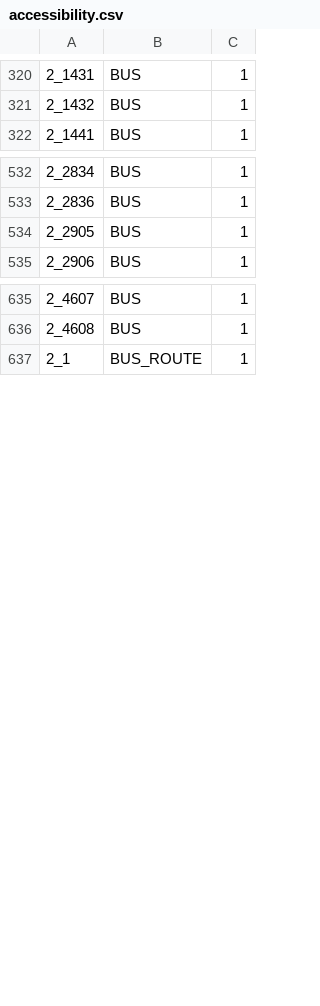
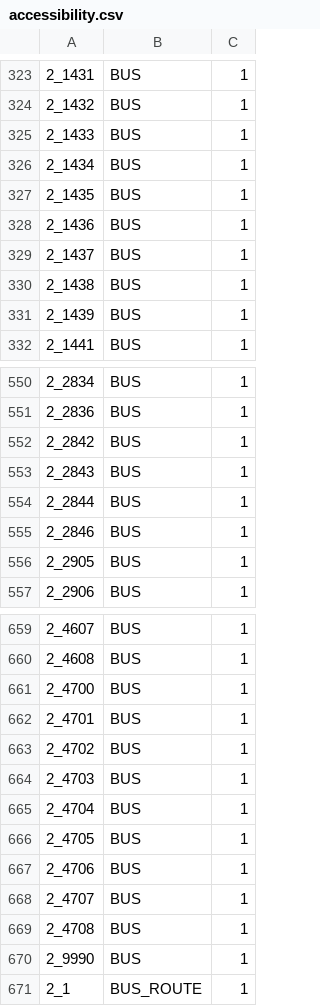
Before and after one commit to dudie/itinerennes-android, a CSV file: itinerennes/res/raw/accessibility.csv, drawn as a sheet; only a part is shown, gaps mark what is left out; the diff covers the shown part only.

Commit message:
import GTFS-20120724.zip
git-svn-id: https://svn.itinerennes.fr/android/trunk@979 3fbbf0ad-bdca-4ea9-bcf4-e3b57373991e

```diff
--- a/itinerennes/res/raw/accessibility.csv
+++ b/itinerennes/res/raw/accessibility.csv
@@ -321,2 +324,9 @@
 2_1432;BUS;1
+2_1433;BUS;1
+2_1434;BUS;1
+2_1435;BUS;1
+2_1436;BUS;1
+2_1437;BUS;1
+2_1438;BUS;1
+2_1439;BUS;1
 2_1441;BUS;1
@@ -533,2 +551,6 @@
 2_2836;BUS;1
+2_2842;BUS;1
+2_2843;BUS;1
+2_2844;BUS;1
+2_2846;BUS;1
 2_2905;BUS;1
@@ -636,2 +660,12 @@
 2_4608;BUS;1
+2_4700;BUS;1
+2_4701;BUS;1
+2_4702;BUS;1
+2_4703;BUS;1
+2_4704;BUS;1
+2_4705;BUS;1
+2_4706;BUS;1
+2_4707;BUS;1
+2_4708;BUS;1
+2_9990;BUS;1
 2_1;BUS_ROUTE;1
```
Also changed, not shown: 24 added rows, 2 removed rows and 2 edited cells elsewhere in this file, 3 other files.
